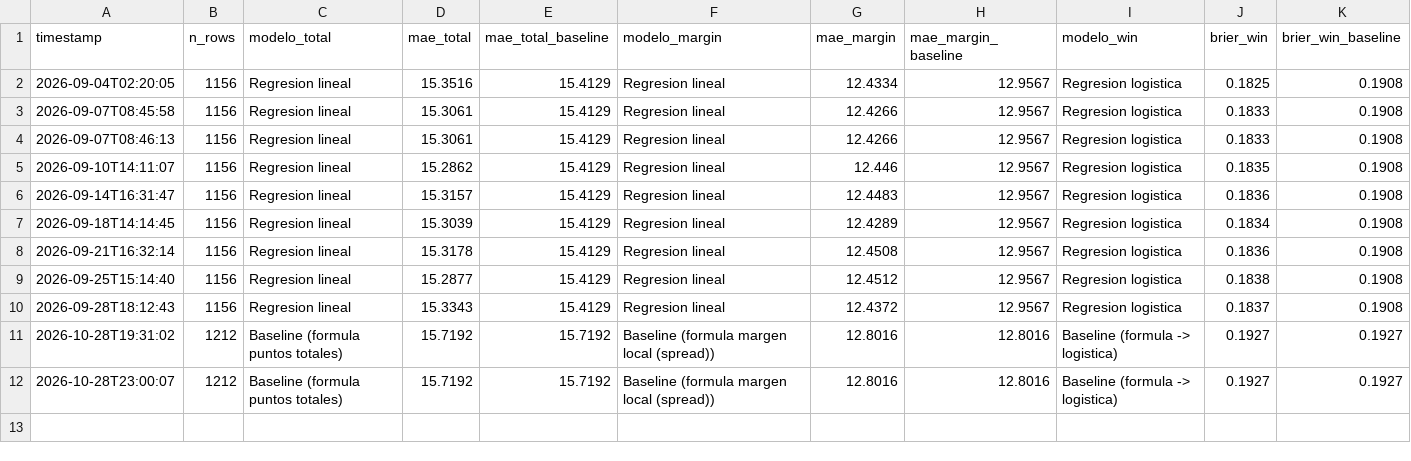
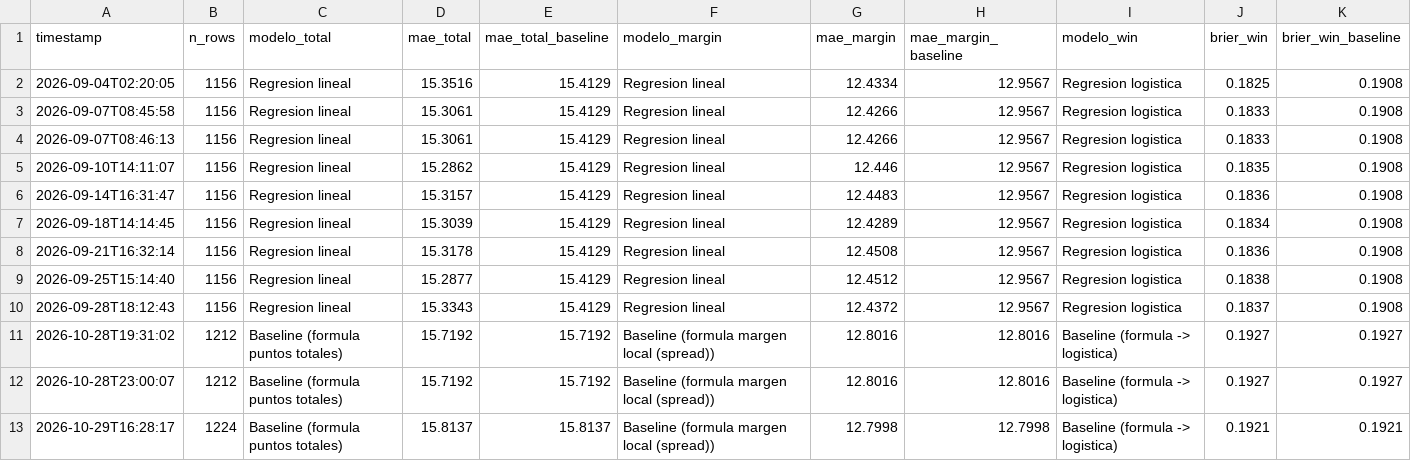
Before and after one commit to BrandonPalmaJobs/apuestas-nba, a CSV file: training_history_nba.csv, drawn as a sheet; the diff names each change by its address in the sheet, - before the commit and + after, or states it on an @@ line.

```diff
--- a/training_history_nba.csv
+++ b/training_history_nba.csv
+row 13: 2026-10-29T16:28:17 | 1224 | Baseline (formula puntos totales) | 15.8137 | 15.8137 | Baseline (formula margen local (spread)) | 12.7998 | 12.7998 | Baseline (formula -> logistica) | 0.1921 | 0.1921
```
Also changed, not shown: training_history_props.csv, 28 other files.
